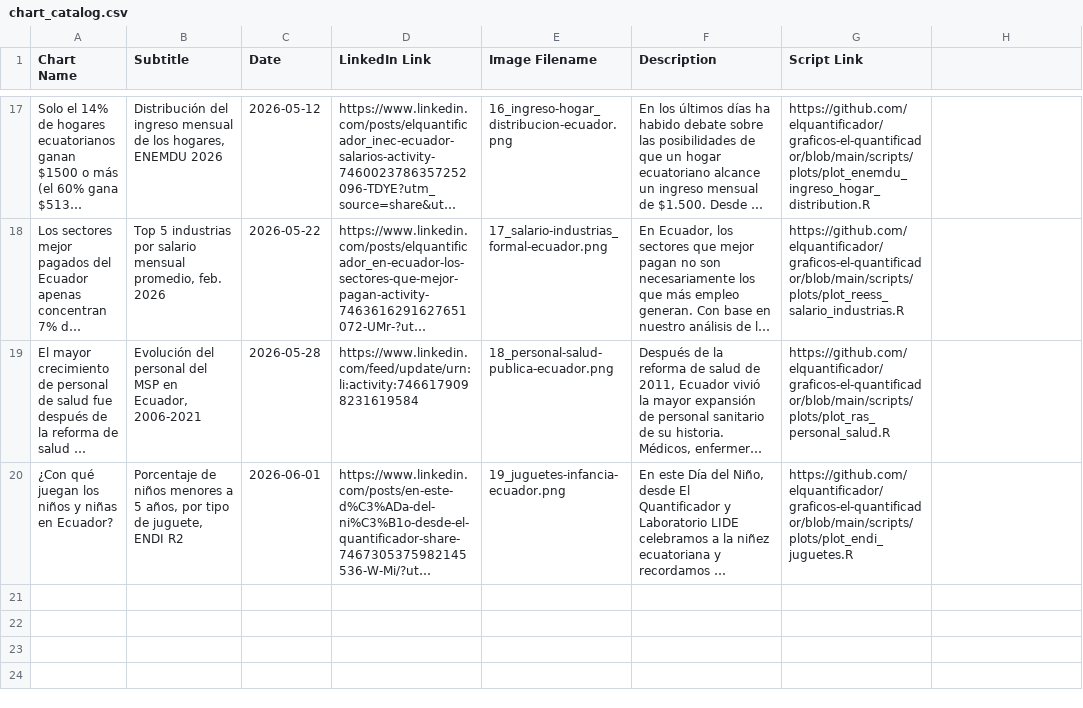
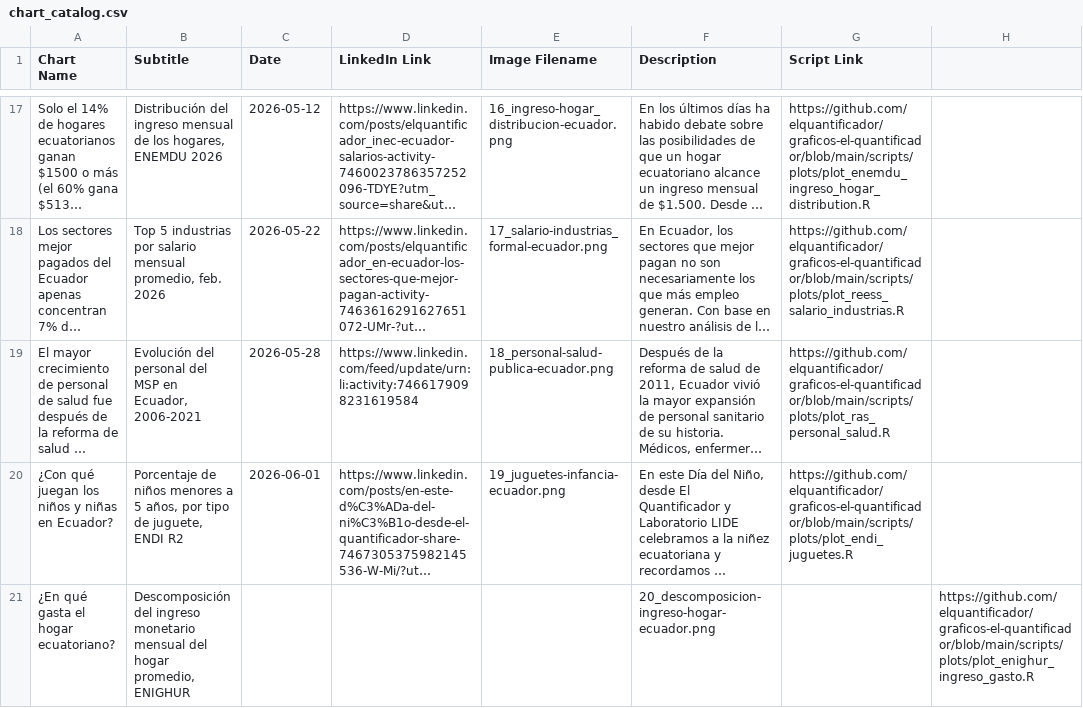
Before and after one commit to elquantificador/graficos-el-quantificador, a CSV file: outputs/chart_catalog/chart_catalog.csv, drawn as a sheet; only a part is shown, gaps mark what is left out; long unchanged cells end in …; the diff names each change by its address in the sheet, - before the commit and + after, or states it on an @@ line.

```diff
--- a/outputs/chart_catalog/chart_catalog.csv
+++ b/outputs/chart_catalog/chart_catalog.csv
+row 21: ¿En qué gasta el hogar ecuatoriano? | Descomposición del ingreso monetario mensual del hogar promedio, ENIGHUR |  |  |  | 20_descomposicion-ingreso-hogar-ecuador.png |  | https://github.com/elquantificador/graficos-el-quantificador/blob/main/scripts/plots/plot_enighur_ingreso_gasto.R
```
Also changed, not shown: 28 other files.
